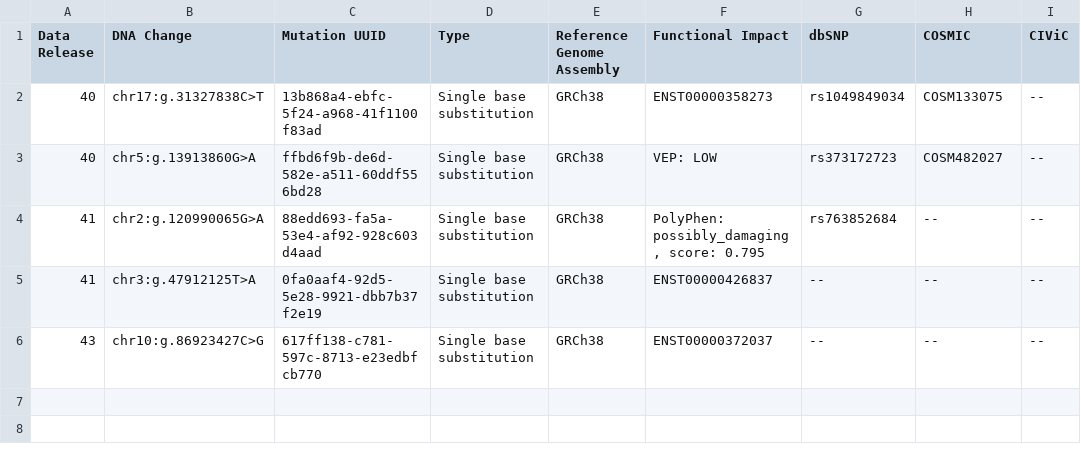
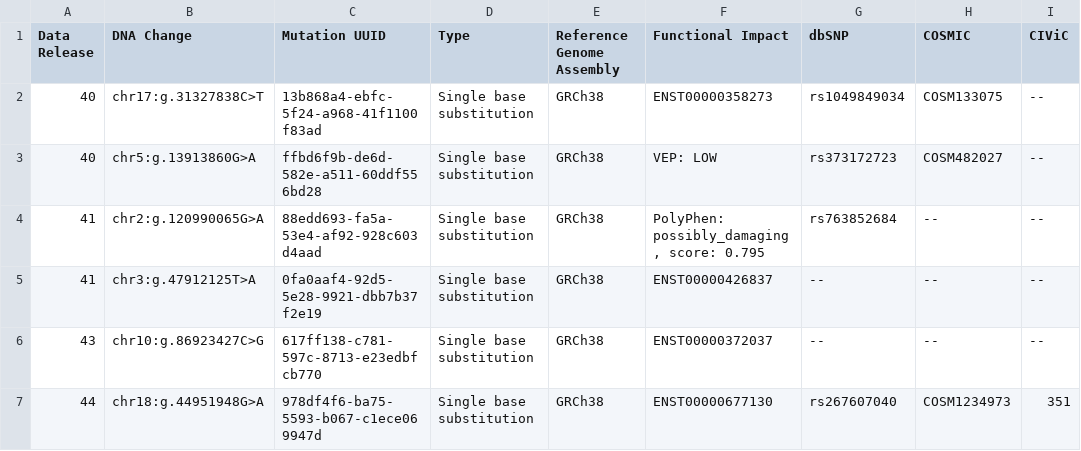
Before and after one commit to NCI-GDC/gdc-frontend-framework, a CSV file: holmes-py/resources/data_release/mutation_inclusion.csv, drawn as a sheet.

```diff
--- a/holmes-py/resources/data_release/mutation_inclusion.csv
+++ b/holmes-py/resources/data_release/mutation_inclusion.csv
@@ -6 +6,2 @@ Data Release,DNA Change,Mutation UUID,Type,Reference Genome Assembly,Functional
 43,chr10:g.86923427C>G,617ff138-c781-597c-8713-e23edbfcb770,Single base substitution,GRCh38,ENST00000372037,--,--,--
+44,chr18:g.44951948G>A,978df4f6-ba75-5593-b067-c1ece069947d,Single base substitution,GRCh38,ENST00000677130,rs267607040,COSM1234973,351
```
Also changed, not shown: holmes-py/resources/data_release/annotation_inclusion.csv, holmes-py/resources/data_release/case_inclusion.csv, 17 other files.
